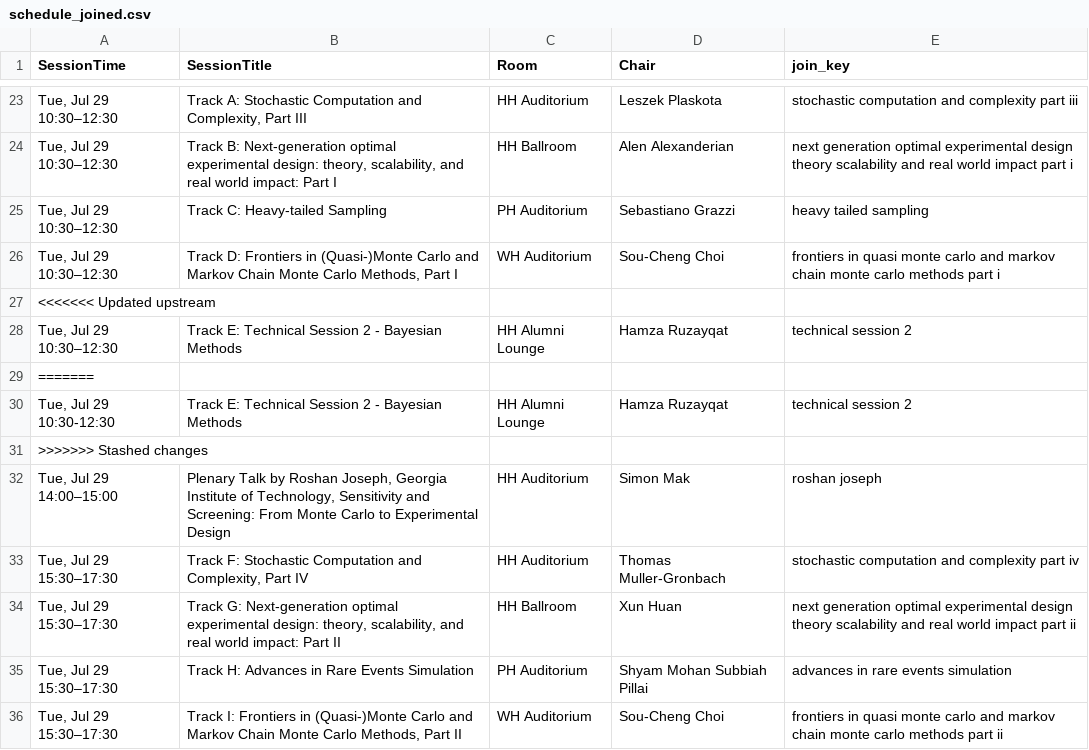
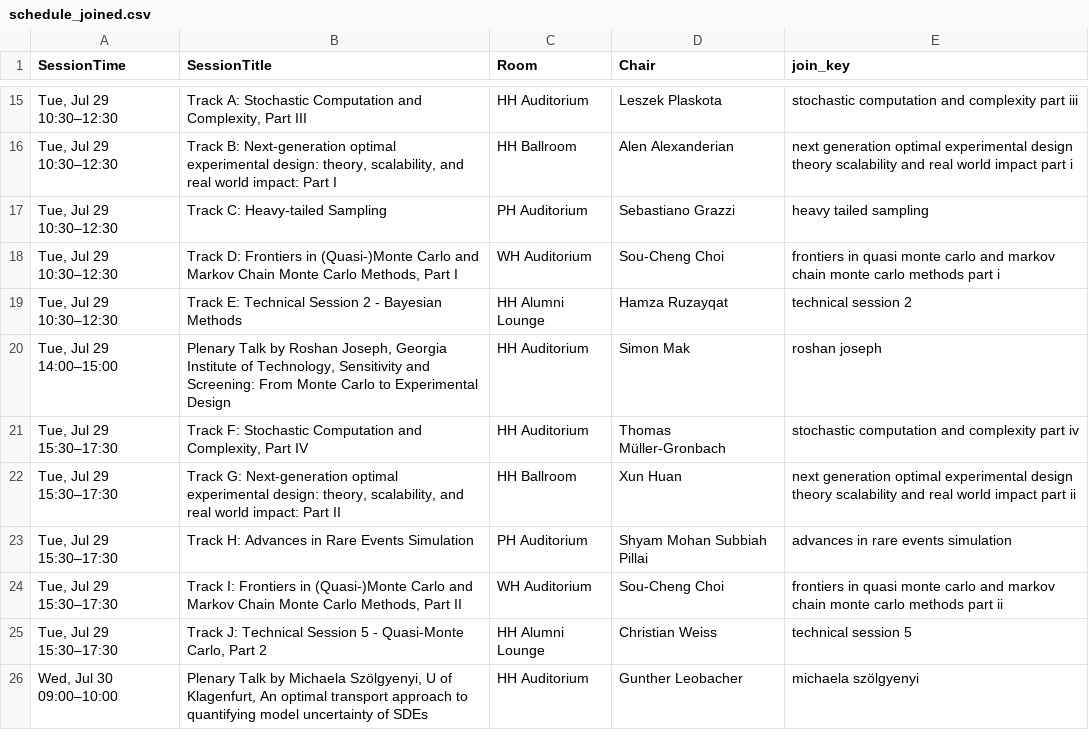
Before and after one commit to fjhickernell/MCM-2025-Program, a CSV file: preprocess/interim/schedule_joined.csv, drawn as a sheet; only a part is shown, gaps mark what is left out; the shorter side is filled out with more unchanged rows; the diff covers the shown part only.

```diff
--- a/preprocess/interim/schedule_joined.csv
+++ b/preprocess/interim/schedule_joined.csv
@@ -26,9 +18,5 @@ SessionTime,SessionTitle,Room,Chair,join_key
 "Tue, Jul 29 10:30–12:30","Track D: Frontiers in (Quasi-)Monte Carlo and Markov Chain Monte Carlo Methods, Part I",WH Auditorium,Sou-Cheng Choi,frontiers in quasi monte carlo and markov chain monte carlo methods part i
-<<<<<<< Updated upstream
 "Tue, Jul 29 10:30–12:30",Track E: Technical Session 2 - Bayesian Methods,HH Alumni Lounge,Hamza Ruzayqat,technical session 2
-=======
-"Tue, Jul 29 10:30-12:30",Track E: Technical Session 2 - Bayesian Methods,HH Alumni Lounge,Hamza Ruzayqat,technical session 2
->>>>>>> Stashed changes
 "Tue, Jul 29 14:00–15:00","Plenary Talk by Roshan Joseph, Georgia Institute of Technology, Sensitivity and Screening: From Monte Carlo to Experimental Design",HH Auditorium,Simon Mak,roshan joseph
-"Tue, Jul 29 15:30–17:30","Track F: Stochastic Computation and Complexity, Part IV",HH Auditorium,Thomas Muller-Gronbach,stochastic computation and complexity part iv
+"Tue, Jul 29 15:30–17:30","Track F: Stochastic Computation and Complexity, Part IV",HH Auditorium,Thomas Müller-Gronbach,stochastic computation and complexity part iv
 "Tue, Jul 29 15:30–17:30","Track G: Next-generation optimal experimental design: theory, scalability, and real world impact: Part II",HH Ballroom,Xun Huan,next generation optimal experimental design theory scalability and real world impact part ii
```
Also changed, not shown: 30 removed rows and 1 edited cell elsewhere in this file, preprocess/input/schedule.csv, preprocess/interim/schedule_gsheet.csv, 49 other files.
